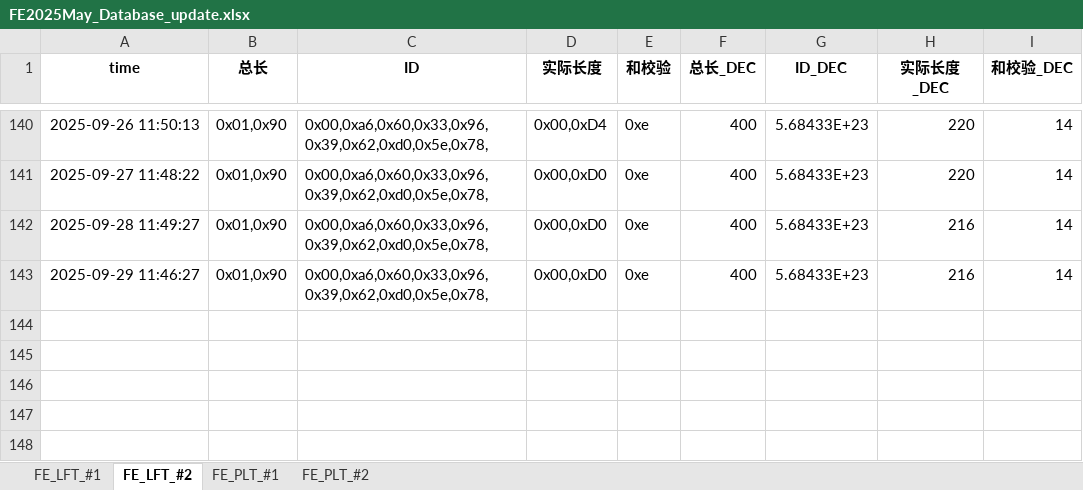
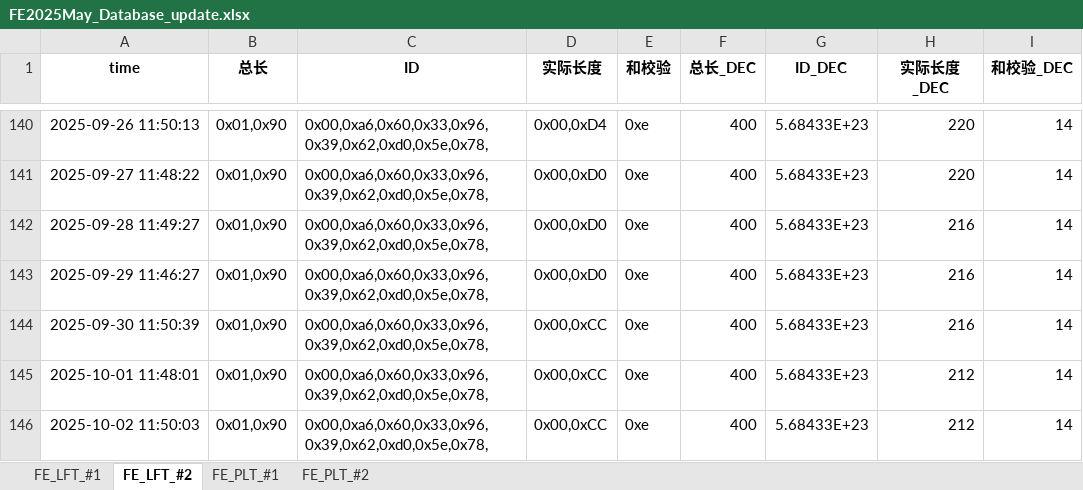
Before and after one commit to weichencsu/tbo_may2025, an Excel workbook: FE2025May_Database_update.xlsx, sheet FE_LFT_#2, drawn as a sheet; only a part is shown, gaps mark what is left out; values as stored, in another font and other column widths than the file's, no borders; the diff names each change by its address in the sheet, - before the commit and + after, or states it on an @@ line.

```diff
--- a/FE2025May_Database_update.xlsx (sheet FE_LFT_#2)
+++ b/FE2025May_Database_update.xlsx (sheet FE_LFT_#2)
+row 144: 2025-09-30 11:50:39 | 0x01,0x90 | 0x00,0xa6,0x60,0x33,0x96,0x39,0x62,0xd0,0x5e,0x78, | 0x00,0xCC | 0xe | 400 | 5.68433E+23 | 216 | 14
+row 145: 2025-10-01 11:48:01 | 0x01,0x90 | 0x00,0xa6,0x60,0x33,0x96,0x39,0x62,0xd0,0x5e,0x78, | 0x00,0xCC | 0xe | 400 | 5.68433E+23 | 212 | 14
+row 146: 2025-10-02 11:50:03 | 0x01,0x90 | 0x00,0xa6,0x60,0x33,0x96,0x39,0x62,0xd0,0x5e,0x78, | 0x00,0xCC | 0xe | 400 | 5.68433E+23 | 212 | 14
```
Also changed, not shown: sheet FE_PLT_#1, sheet FE_PLT_#2, sheet FE_LFT_#1.
